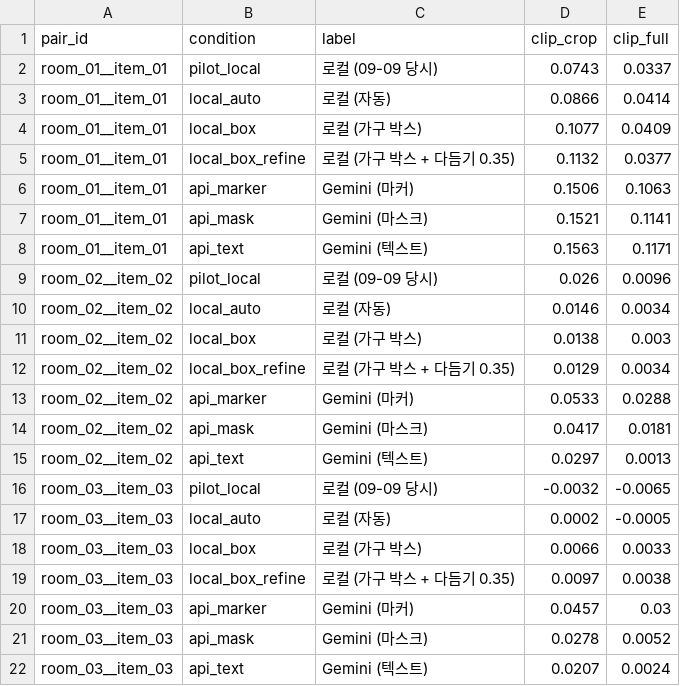
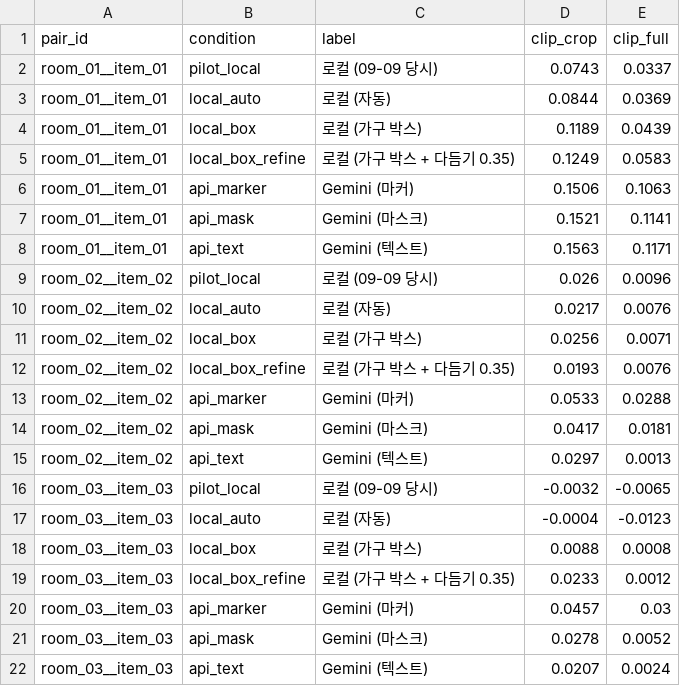
Before and after one commit to yourqxc/Capstone, a CSV file: ai-interior/eval/results/pilot/rescore/rescore.csv, drawn as a sheet.

```diff
--- a/ai-interior/eval/results/pilot/rescore/rescore.csv
+++ b/ai-interior/eval/results/pilot/rescore/rescore.csv
@@ -2,5 +2,5 @@
 room_01__item_01,pilot_local,로컬 (09-09 당시),0.0743,0.0337
-room_01__item_01,local_auto,로컬 (자동),0.0866,0.0414
-room_01__item_01,local_box,로컬 (가구 박스),0.1077,0.0409
-room_01__item_01,local_box_refine,로컬 (가구 박스 + 다듬기 0.35),0.1132,0.0377
+room_01__item_01,local_auto,로컬 (자동),0.0844,0.0369
+room_01__item_01,local_box,로컬 (가구 박스),0.1189,0.0439
+room_01__item_01,local_box_refine,로컬 (가구 박스 + 다듬기 0.35),0.1249,0.0583
 room_01__item_01,api_marker,Gemini (마커),0.1506,0.1063
@@ -9,5 +9,5 @@ room_01__item_01,api_text,Gemini (텍스트),0.1563,0.1171
 room_02__item_02,pilot_local,로컬 (09-09 당시),0.026,0.0096
-room_02__item_02,local_auto,로컬 (자동),0.0146,0.0034
-room_02__item_02,local_box,로컬 (가구 박스),0.0138,0.003
-room_02__item_02,local_box_refine,로컬 (가구 박스 + 다듬기 0.35),0.0129,0.0034
+room_02__item_02,local_auto,로컬 (자동),0.0217,0.0076
+room_02__item_02,local_box,로컬 (가구 박스),0.0256,0.0071
+room_02__item_02,local_box_refine,로컬 (가구 박스 + 다듬기 0.35),0.0193,0.0076
 room_02__item_02,api_marker,Gemini (마커),0.0533,0.0288
@@ -16,5 +16,5 @@ room_02__item_02,api_text,Gemini (텍스트),0.0297,0.0013
 room_03__item_03,pilot_local,로컬 (09-09 당시),-0.0032,-0.0065
-room_03__item_03,local_auto,로컬 (자동),0.0002,-0.0005
-room_03__item_03,local_box,로컬 (가구 박스),0.0066,0.0033
-room_03__item_03,local_box_refine,로컬 (가구 박스 + 다듬기 0.35),0.0097,0.0038
+room_03__item_03,local_auto,로컬 (자동),-0.0004,-0.0123
+room_03__item_03,local_box,로컬 (가구 박스),0.0088,0.0008
+room_03__item_03,local_box_refine,로컬 (가구 박스 + 다듬기 0.35),0.0233,0.0012
 room_03__item_03,api_marker,Gemini (마커),0.0457,0.03
```
Also changed, not shown: 33 other files.
